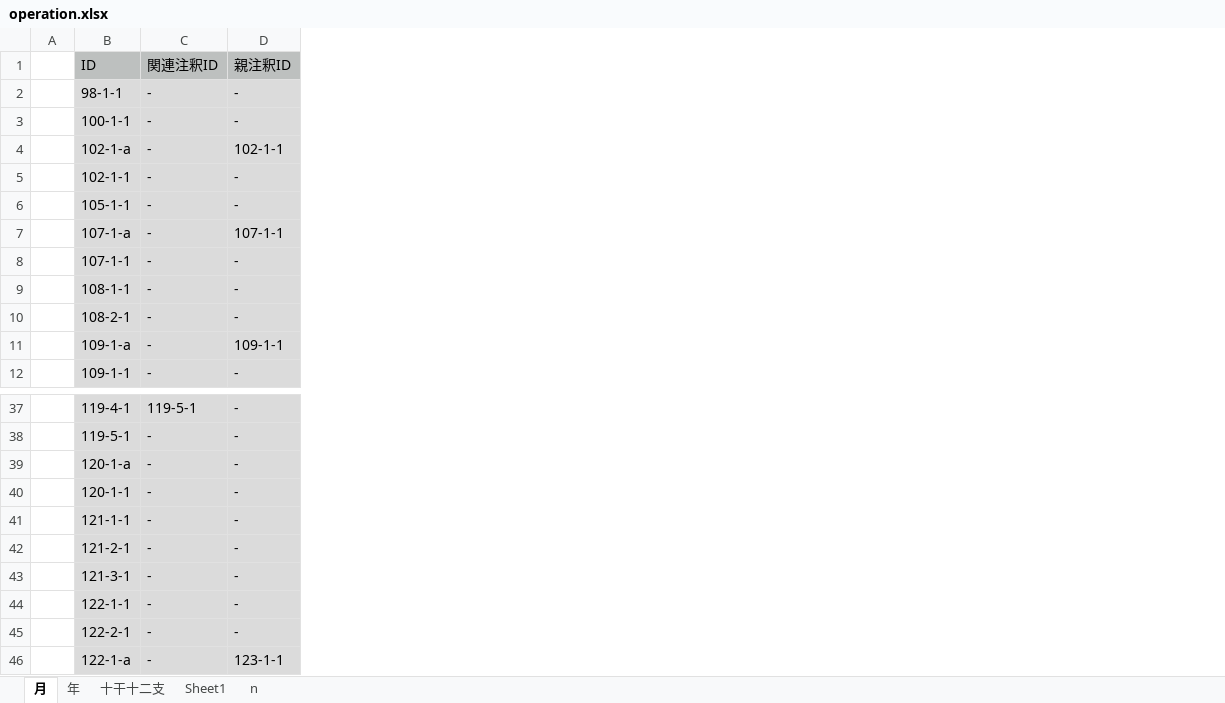
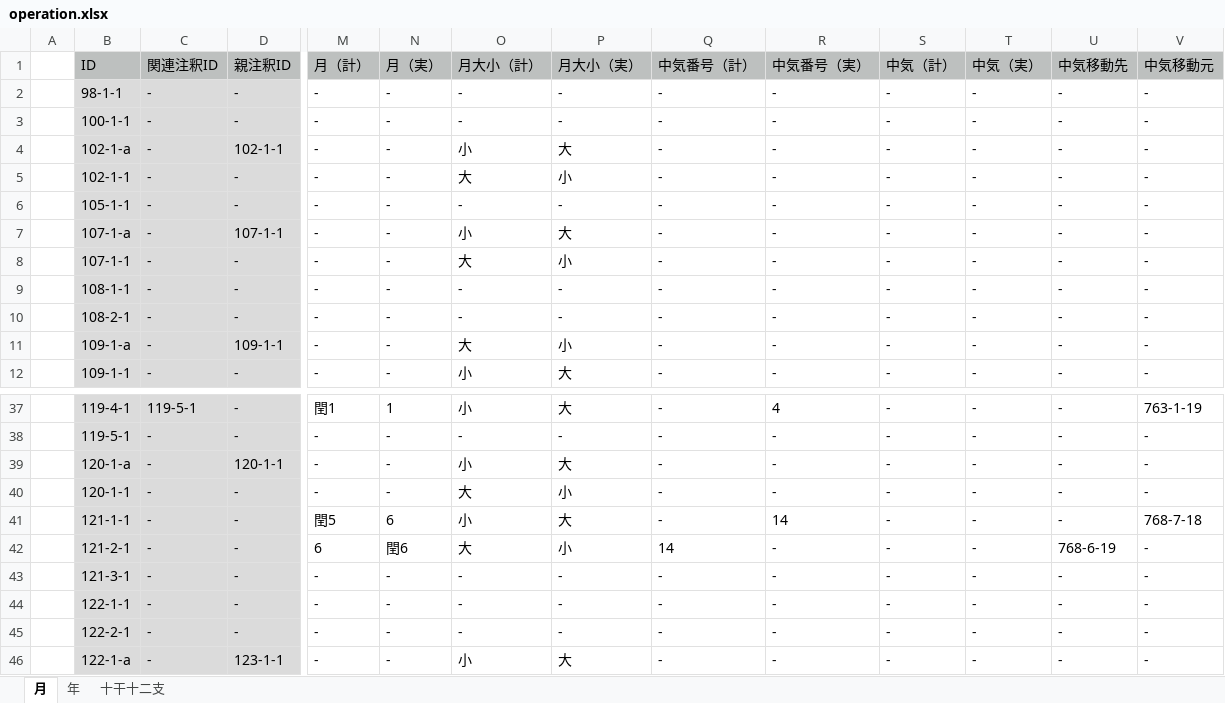
Before and after one commit to pldb/zakuro, an Excel workbook: doc/operation/operation.xlsx, sheet 月, drawn as a sheet; only a part is shown, gaps mark what is left out; values as stored, in another font and other column widths than the file's, no borders; the diff names each change by its address in the sheet, - before the commit and + after, or states it on an @@ line.

```diff
--- a/doc/operation/operation.xlsx (sheet 月)
+++ b/doc/operation/operation.xlsx (sheet 月)
-sheet tab: Sheet1
-sheet tab: n
@@ column M (月（計）) unhidden, rows 2-12: all -; rows 37-46: 閏1 | - | - | - | 閏5 | 6 | - | - | - | - @@
@@ column N (月（実）) unhidden, rows 2-12: all -; rows 37-46: 1 | - | - | - | 6 | 閏6 | - | - | - | - @@
@@ column O (月大小（計）) unhidden, rows 2-12: - | - | 小 | 大 | - | 小 | 大 | - | - | 大 | 小; rows 37-46: 小 | - | 小 | 大 | 小 | 大 | - | - | - | 小 @@
@@ column P (月大小（実）) unhidden, rows 2-12: - | - | 大 | 小 | - | 大 | 小 | - | - | 小 | 大; rows 37-46: 大 | - | 大 | 小 | 大 | 小 | - | - | - | 大 @@
@@ column Q (中気番号（計）) unhidden, rows 2-12: all -; rows 37-46: - | - | - | - | - | 14 | - | - | - | - @@
@@ column R (中気番号（実）) unhidden, rows 2-12: all -; rows 37-46: 4 | - | - | - | 14 | - | - | - | - | - @@
@@ column S (中気（計）) unhidden, rows 2-12: all -; rows 37-46: all - @@
@@ column T (中気（実）) unhidden, rows 2-12: all -; rows 37-46: all - @@
@@ column U (中気移動先) unhidden, rows 2-12: all -; rows 37-46: - | - | - | - | - | 768-6-19 | - | - | - | - @@
@@ column V (中気移動元) unhidden, rows 2-12: all -; rows 37-46: 763-1-19 | - | - | - | 768-7-18 | - | - | - | - | - @@
-D39 (親注釈ID): -
+D39 (親注釈ID): 120-1-1
```
Also changed, not shown: 1 other file.
